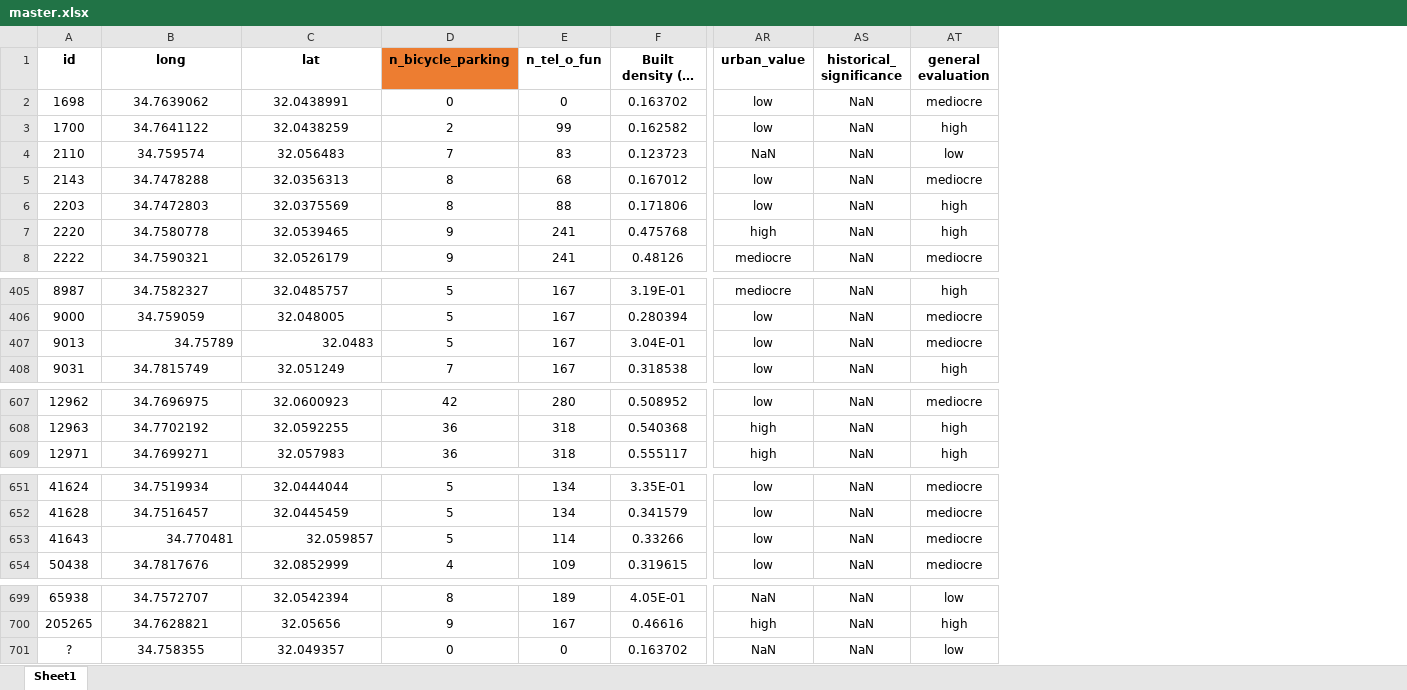
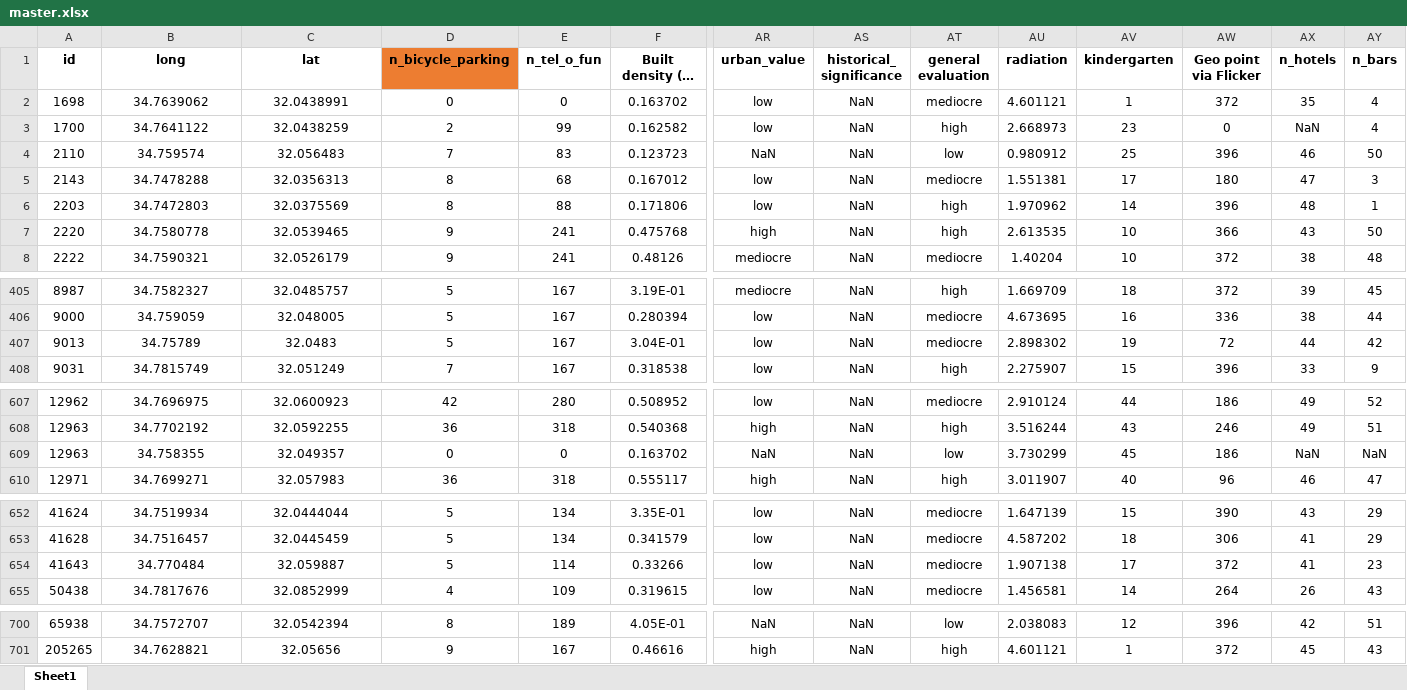
Before and after one commit to meitarkeshet/Jaffa_Mon_Amour, an Excel workbook: data/master.xlsx, sheet Sheet1, drawn as a sheet; only a part is shown, gaps mark what is left out; long unchanged cells end in …; values as stored, in another font and other column widths than the file's, no borders; removed rows and columns are numbered as before the commit, all else as after; rows hold the shown columns only; the diff covers the shown part only; the diff names each change by its address in the sheet, - before the commit and + after, or states it on an @@ line.

Commit message:
added information to excel file

```diff
--- a/data/master.xlsx (sheet Sheet1)
+++ b/data/master.xlsx (sheet Sheet1)
+column AU (radiation), rows 2-8: 4.601121 | 2.668973 | 0.980912 | 1.551381 | 1.970962 | 2.613535 | 1.40204; rows 405-408: 1.669709 | 4.673695 | 2.898302 | 2.275907; rows 607-608: 2.910124 | 3.516244; row 610: 3.011907; rows 652-655: 1.647139 | 4.587202 | 1.907138 | 1.456581; rows 700-701: 2.038083 | 4.601121
+column AV (kindergarten), rows 2-8: 1 | 23 | 25 | 17 | 14 | 10 | 10; rows 405-408: 18 | 16 | 19 | 15; rows 607-608: 44 | 43; row 610: 40; rows 652-655: 15 | 18 | 17 | 14; rows 700-701: 12 | 1
+column AW (Geo point via Flicker), rows 2-8: 372 | 0 | 396 | 180 | 396 | 366 | 372; rows 405-408: 372 | 336 | 72 | 396; rows 607-608: 186 | 246; row 610: 96; rows 652-655: 390 | 306 | 372 | 264; rows 700-701: 396 | 372
+column AX (n_hotels), rows 2-8: 35 | NaN | 46 | 47 | 48 | 43 | 38; rows 405-408: 39 | 38 | 44 | 33; rows 607-608: 49 | 49; row 610: 46; rows 652-655: 43 | 41 | 41 | 26; rows 700-701: 42 | 45
+column AY (n_bars), rows 2-8: 4 | 4 | 50 | 3 | 1 | 50 | 48; rows 405-408: 45 | 44 | 42 | 9; rows 607-608: 52 | 51; row 610: 47; rows 652-655: 29 | 29 | 23 | 43; rows 700-701: 51 | 43
-B407:C407 alignment: right
+B407:C407 alignment: center
+row 609: 12963 | 34.758355 | 32.049357 | 0 | 0 | 0.163702 | NaN | NaN | low | 3.730299 | 45 | 186 | NaN | NaN
-B654 (long): 34.770481
+B654 (long): 34.770484
-B654:C654 alignment: right
+B654:C654 alignment: center
-C654 (lat): 32.059857
+C654 (lat): 32.059887
-row 701: ? | 34.758355 | 32.049357 | 0 | 0 | 0.163702 | NaN | NaN | low
```
Also changed, not shown: cell formats elsewhere in this sheet, 11 other files.
